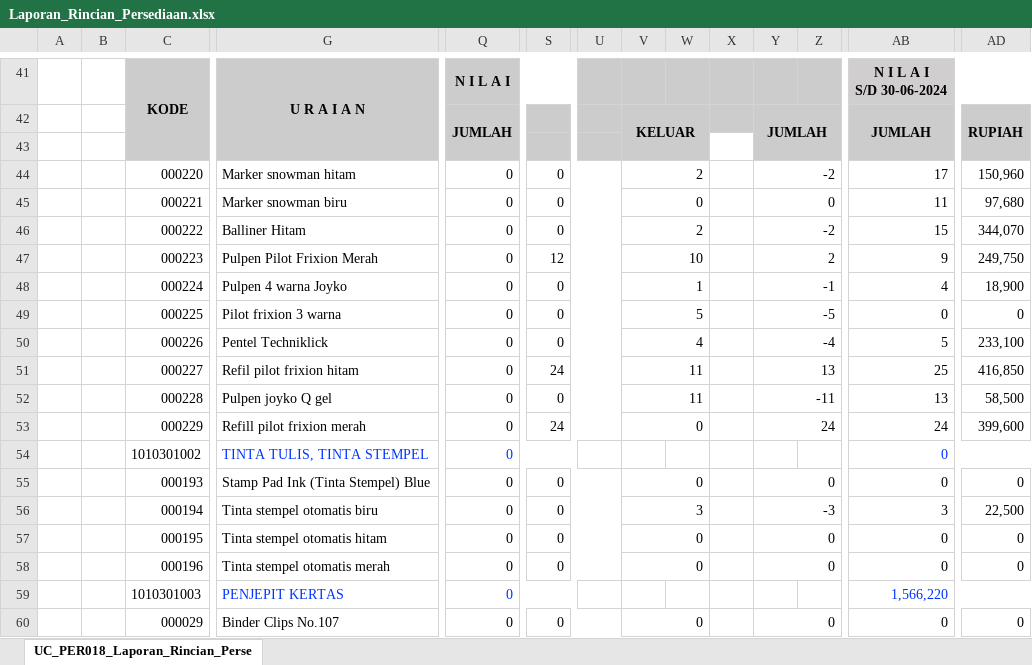
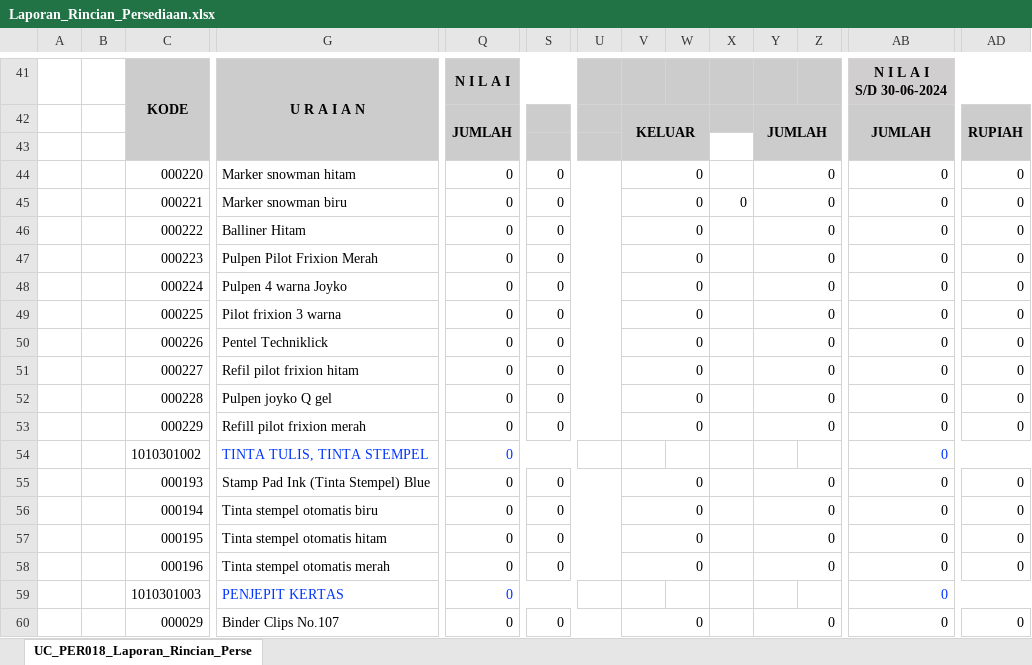
Before and after one commit to marshelaalya/simutan-bps, an Excel workbook: resources/excel/Laporan_Rincian_Persediaan.xlsx, sheet UC_PER018_Laporan_Rincian_Perse, drawn as a sheet; only a part is shown, gaps mark what is left out; values as stored, in another font and other column widths than the file's, no borders; removed rows and columns are numbered as before the commit, all else as after; rows hold the shown columns only; the diff covers the shown part only; the diff names each change by its address in the sheet, - before the commit and + after, or states it on an @@ line.

```diff
--- a/resources/excel/Laporan_Rincian_Persediaan.xlsx (sheet UC_PER018_Laporan_Rincian_Perse)
+++ b/resources/excel/Laporan_Rincian_Persediaan.xlsx (sheet UC_PER018_Laporan_Rincian_Perse)
-V44: 2
+V44: 0
-Y44: -2
+Y44: 0
-AB44: 17
+AB44: 0
-AD44: 150,960
+AD44: 0
-X45: (empty)
+X45: 0
-AB45: 11
+AB45: 0
-AD45: 97,680
+AD45: 0
-V46: 2
+V46: 0
-Y46: -2
+Y46: 0
-AB46: 15
+AB46: 0
-AD46: 344,070
+AD46: 0
-row 47:  |  | 000223 | Pulpen Pilot Frixion Merah | 0 | 12 |  | 10 |  |  | 2 |  | 9 | 249,750
-row 48:  |  | 000224 | Pulpen 4 warna Joyko | 0 | 0 |  | 1 |  |  | -1 |  | 4 | 18,900
+row 47:  |  | 000223 | Pulpen Pilot Frixion Merah | 0 | 0 |  | 0 |  |  | 0 |  | 0 | 0
+row 48:  |  | 000224 | Pulpen 4 warna Joyko | 0 | 0 |  | 0 |  |  | 0 |  | 0 | 0
-V49: 5
+V49: 0
-Y49: -5
+Y49: 0
-V50: 4
+V50: 0
-Y50: -4
+Y50: 0
-AB50: 5
+AB50: 0
-AD50: 233,100
+AD50: 0
-row 51:  |  | 000227 | Refil pilot frixion hitam | 0 | 24 |  | 11 |  |  | 13 |  | 25 | 416,850
-row 52:  |  | 000228 | Pulpen joyko Q gel | 0 | 0 |  | 11 |  |  | -11 |  | 13 | 58,500
-row 53:  |  | 000229 | Refill pilot frixion merah | 0 | 24 |  | 0 |  |  | 24 |  | 24 | 399,600
+row 51:  |  | 000227 | Refil pilot frixion hitam | 0 | 0 |  | 0 |  |  | 0 |  | 0 | 0
+row 52:  |  | 000228 | Pulpen joyko Q gel | 0 | 0 |  | 0 |  |  | 0 |  | 0 | 0
+row 53:  |  | 000229 | Refill pilot frixion merah | 0 | 0 |  | 0 |  |  | 0 |  | 0 | 0
-V56: 3
+V56: 0
-Y56: -3
+Y56: 0
-AB56: 3
+AB56: 0
-AD56: 22,500
+AD56: 0
-AB59: 1,566,220
+AB59: 0
```
Also changed, not shown: 7 added rows, 7 removed rows and 398 edited cells elsewhere in this sheet, formulas that keep their value, 7 other files.
